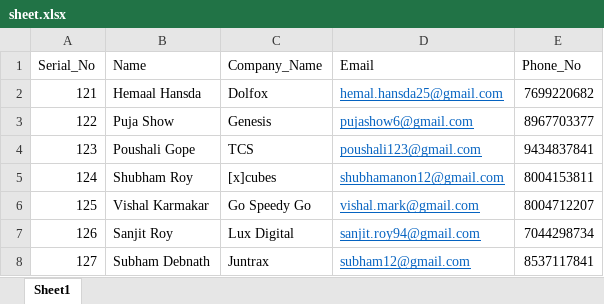
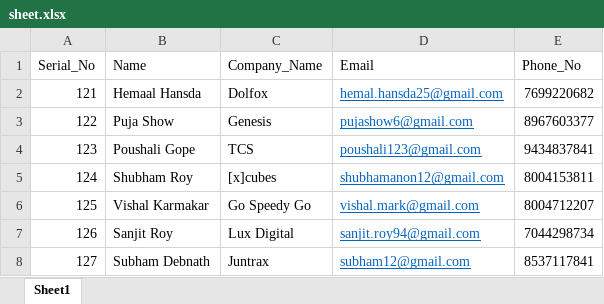
Before and after one commit to hemalhansda/xlsx-merging-app, an Excel workbook: public/sheet.xlsx, sheet Sheet1, drawn as a sheet; values as stored, in another font and other column widths than the file's, no borders; the diff names each change by its address in the sheet, - before the commit and + after, or states it on an @@ line.

Commit message:
sheets edited

```diff
--- a/public/sheet.xlsx (sheet Sheet1)
+++ b/public/sheet.xlsx (sheet Sheet1)
-E3 (Phone_No): 8967703377
+E3 (Phone_No): 8967603377
```
Also changed, not shown: public/sheet2.xlsx.
